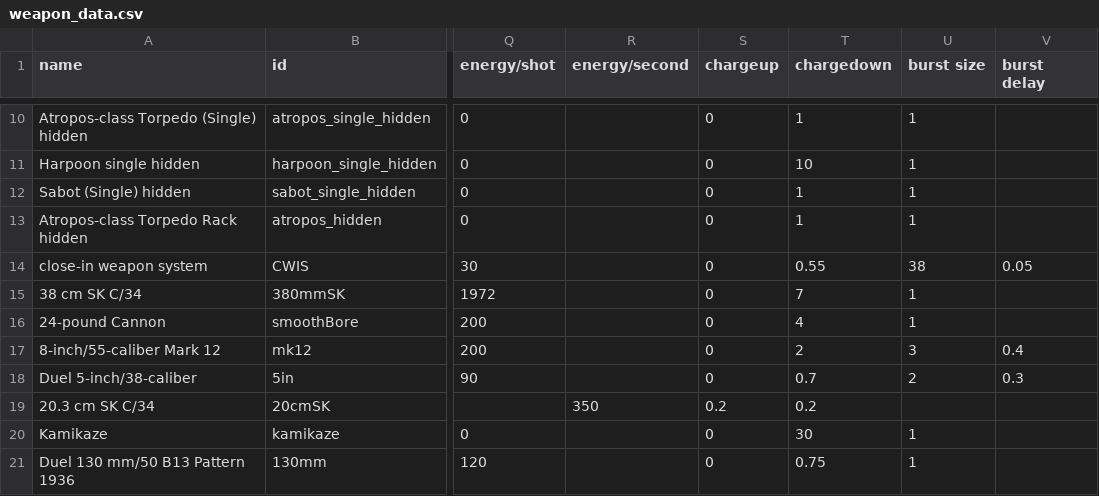
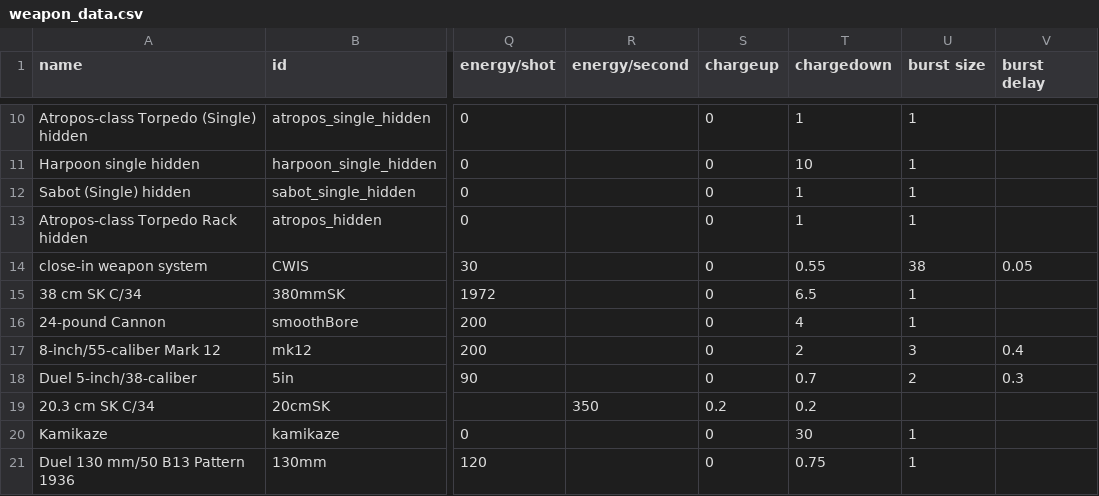
Before and after one commit to bryceOctovioOstrem/domainReformed, a CSV file: data/weapons/weapon_data.csv, drawn as a sheet; only a part is shown, gaps mark what is left out; the diff covers the shown part only; the diff names each change by its address in the sheet, - before the commit and + after, or states it on an @@ line.

```diff
--- a/data/weapons/weapon_data.csv
+++ b/data/weapons/weapon_data.csv
-T15 (chargedown): 7
+T15 (chargedown): 6.5
```
Also changed, not shown: 39 edited cells elsewhere in this file, data/hulls/ship_data.csv, 8 other files.
